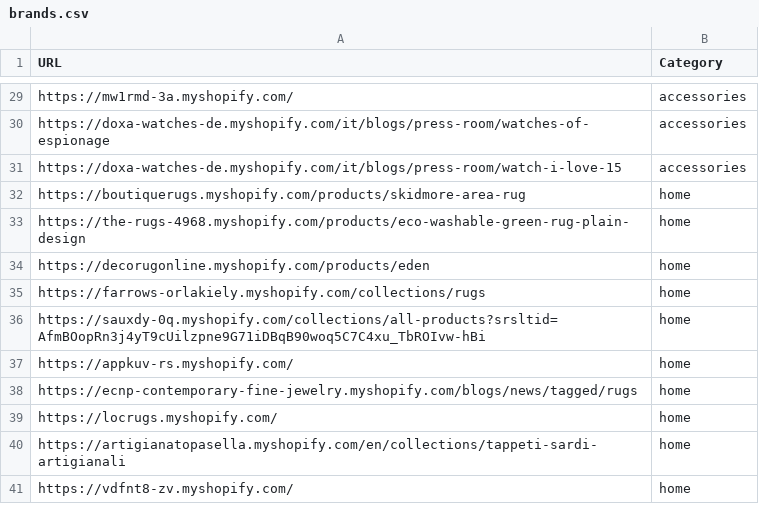
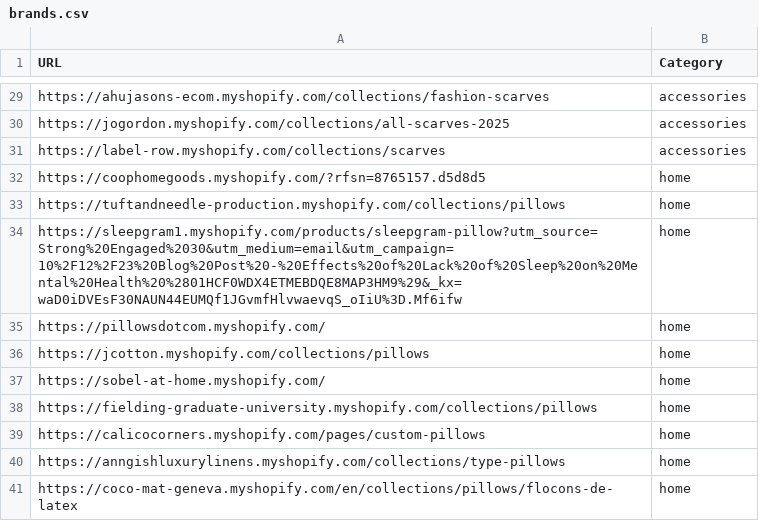
Before and after one commit to LOOKALIKE-AI/Leads, a CSV file: brands.csv, drawn as a sheet; only a part is shown, gaps mark what is left out; the diff covers the shown part only; the diff names each change by its address in the sheet, - before the commit and + after, or states it on an @@ line.

```diff
--- a/brands.csv
+++ b/brands.csv
-A29 (URL): https://mw1rmd-3a.myshopify.com/
+A29 (URL): https://ahujasons-ecom.myshopify.com/collections/fashion-scarves
-A30 (URL): https://doxa-watches-de.myshopify.com/it/blogs/press-room/watches-of-espionage
+A30 (URL): https://jogordon.myshopify.com/collections/all-scarves-2025
-A31 (URL): https://doxa-watches-de.myshopify.com/it/blogs/press-room/watch-i-love-15
+A31 (URL): https://label-row.myshopify.com/collections/scarves
-A32 (URL): https://boutiquerugs.myshopify.com/products/skidmore-area-rug
+A32 (URL): https://coophomegoods.myshopify.com/?rfsn=8765157.d5d8d5
-A33 (URL): https://the-rugs-4968.myshopify.com/products/eco-washable-green-rug-plain-design
+A33 (URL): https://tuftandneedle-production.myshopify.com/collections/pillows
-A34 (URL): https://decorugonline.myshopify.com/products/eden
+A34 (URL): https://sleepgram1.myshopify.com/products/sleepgram-pillow?utm_source=Strong%20Engaged%2030&utm_medium=email&utm_campaign=10%2F12%2F23%20Blog%20Post%20-%20Effects%20of%20Lack%20of%20Sleep%20on%20Mental%20Health%20%2801HCF0WDX4ETMEBDQE8MAP3HM9%29&_kx=waD0iDVEsF30NAUN44EUMQf1JGvmfHlvwaevqS_oIiU%3D.Mf6ifw
-A35 (URL): https://farrows-orlakiely.myshopify.com/collections/rugs
+A35 (URL): https://pillowsdotcom.myshopify.com/
-A36 (URL): https://sauxdy-0q.myshopify.com/collections/all-products?srsltid=AfmBOopRn3j4yT9cUilzpne9G71iDBqB90woq5C7C4xu_TbROIvw-hBi
+A36 (URL): https://jcotton.myshopify.com/collections/pillows
-A37 (URL): https://appkuv-rs.myshopify.com/
+A37 (URL): https://sobel-at-home.myshopify.com/
-A38 (URL): https://ecnp-contemporary-fine-jewelry.myshopify.com/blogs/news/tagged/rugs
+A38 (URL): https://fielding-graduate-university.myshopify.com/collections/pillows
-A39 (URL): https://locrugs.myshopify.com/
+A39 (URL): https://calicocorners.myshopify.com/pages/custom-pillows
-A40 (URL): https://artigianatopasella.myshopify.com/en/collections/tappeti-sardi-artigianali
+A40 (URL): https://anngishluxurylinens.myshopify.com/collections/type-pillows
-A41 (URL): https://vdfnt8-zv.myshopify.com/
+A41 (URL): https://coco-mat-geneva.myshopify.com/en/collections/pillows/flocons-de-latex
```
Also changed, not shown: 1 added row, 1 removed row and 26 edited cells elsewhere in this file, leads.csv.
